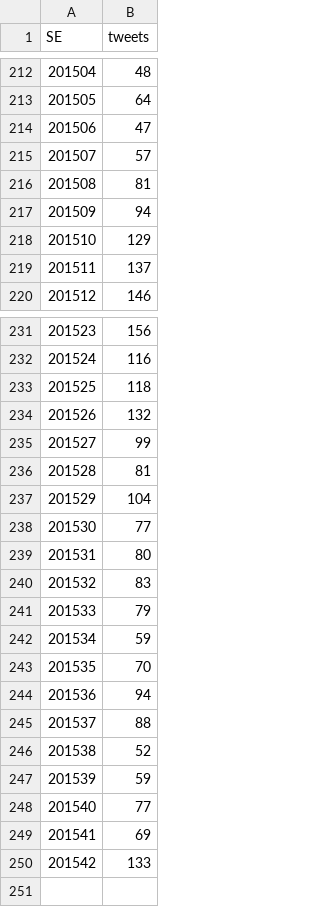
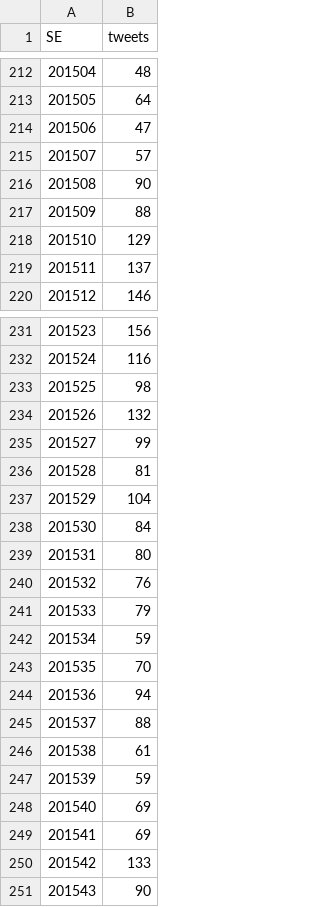
Before and after one commit to AlertaDengue/AlertaDengueAnalise, a CSV file: GeraAlerta/dados_limpos/tweetsemanaRJ.csv, drawn as a sheet; only a part is shown, gaps mark what is left out.

```diff
--- a/GeraAlerta/dados_limpos/tweetsemanaRJ.csv
+++ b/GeraAlerta/dados_limpos/tweetsemanaRJ.csv
@@ -215,4 +215,4 @@
 201507,57
-201508,81
-201509,94
+201508,90
+201509,88
 201510,129
@@ -232,3 +232,3 @@
 201524,116
-201525,118
+201525,98
 201526,132
@@ -237,5 +237,5 @@
 201529,104
-201530,77
+201530,84
 201531,80
-201532,83
+201532,76
 201533,79
@@ -245,6 +245,7 @@
 201537,88
-201538,52
+201538,61
 201539,59
-201540,77
+201540,69
 201541,69
 201542,133
+201543,90
```
Also changed, not shown: GeraAlerta/dados_limpos/climasemanaRJ.csv, GeraAlerta/dados_limpos/sinansemanaAP_RJ.csv, 25 other files.
